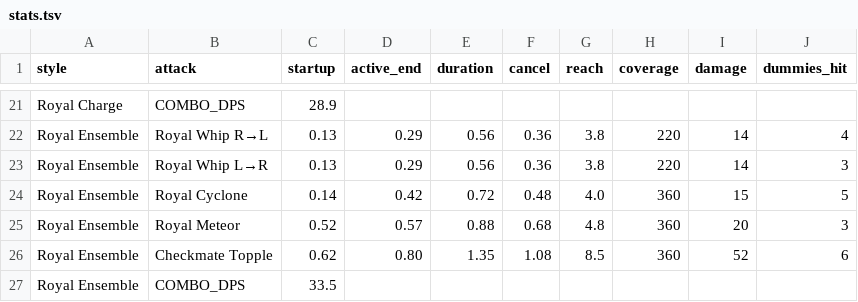
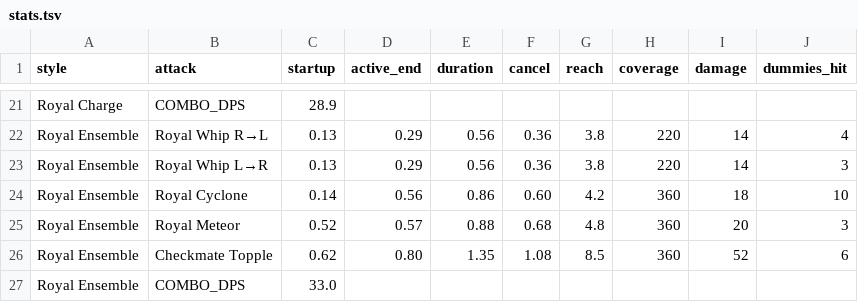
Before and after one commit to kimbongjun79/KING-Last-Piece, a TSV file: Docs/AttackLab/stats.tsv, drawn as a sheet; only a part is shown, gaps mark what is left out.

```diff
--- a/Docs/AttackLab/stats.tsv
+++ b/Docs/AttackLab/stats.tsv
@@ -23,5 +23,5 @@ Royal Ensemble	Royal Whip R→L	0.13	0.29	0.56	0.36	3.8	220	14	4
 Royal Ensemble	Royal Whip L→R	0.13	0.29	0.56	0.36	3.8	220	14	3
-Royal Ensemble	Royal Cyclone	0.14	0.42	0.72	0.48	4.0	360	15	5
+Royal Ensemble	Royal Cyclone	0.14	0.56	0.86	0.60	4.2	360	18	10
 Royal Ensemble	Royal Meteor	0.52	0.57	0.88	0.68	4.8	360	20	3
 Royal Ensemble	Checkmate Topple	0.62	0.80	1.35	1.08	8.5	360	52	6
-Royal Ensemble	COMBO_DPS	33.5
+Royal Ensemble	COMBO_DPS	33.0
```
Also changed, not shown: 5 other files.
